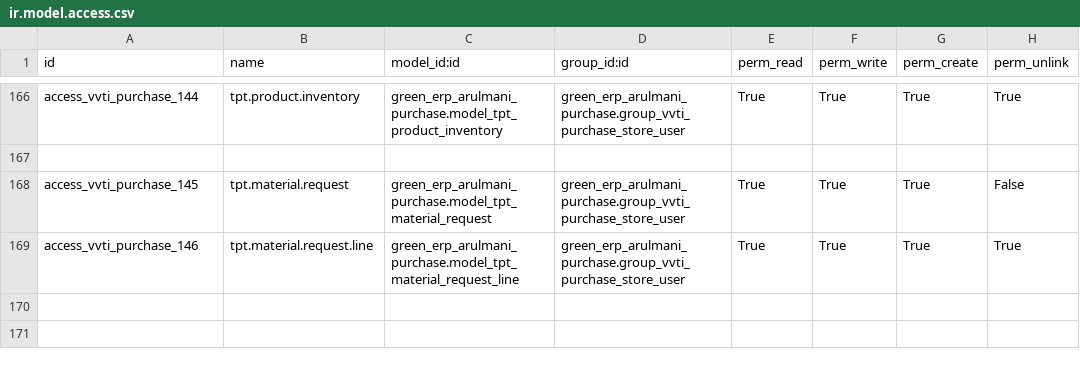
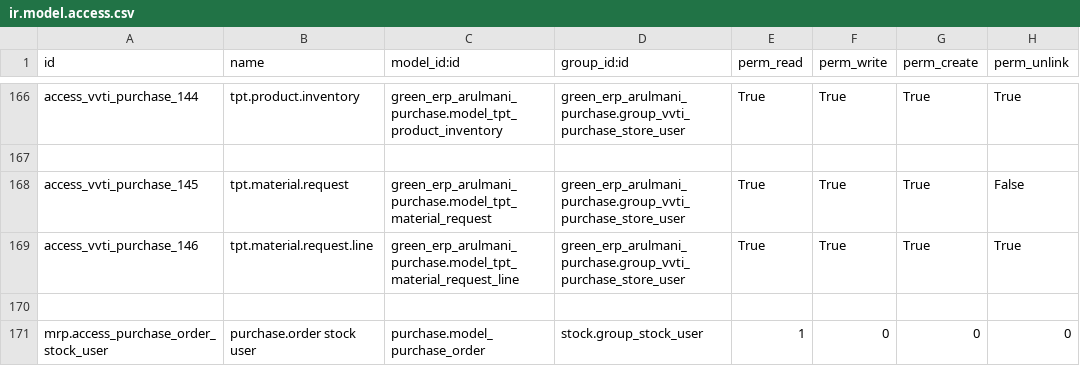
Before and after one commit to minhphung171093/Arul---HRM, a CSV file: green_erp_arulmani_purchase/security/ir.model.access.csv, drawn as a sheet; only a part is shown, gaps mark what is left out.

```diff
--- a/green_erp_arulmani_purchase/security/ir.model.access.csv
+++ b/green_erp_arulmani_purchase/security/ir.model.access.csv
@@ -169 +169,3 @@ access_vvti_purchase_145,tpt.material.request,green_erp_arulmani_purchase.model_
 access_vvti_purchase_146,tpt.material.request.line,green_erp_arulmani_purchase.model_tpt_material_request_line,green_erp_arulmani_purchase.group_vvti_purchase_store_user,True,True,True,True
+
+mrp.access_purchase_order_stock_user,purchase.order stock user,purchase.model_purchase_order,stock.group_stock_user,1,0,0,0
```
Also changed, not shown: green_erp_arulmani_hrm/security/ir.model.access.csv, green_erp_arulmani_production/security/ir.model.access.csv, 6 other files.
